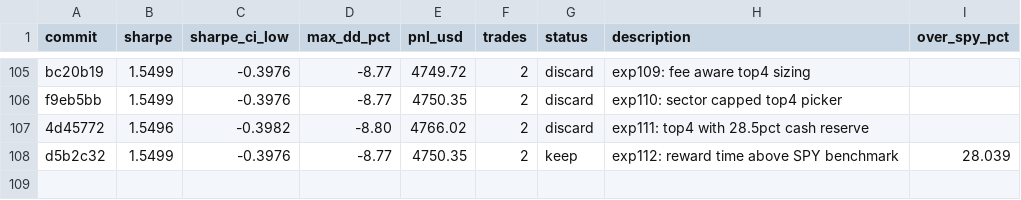
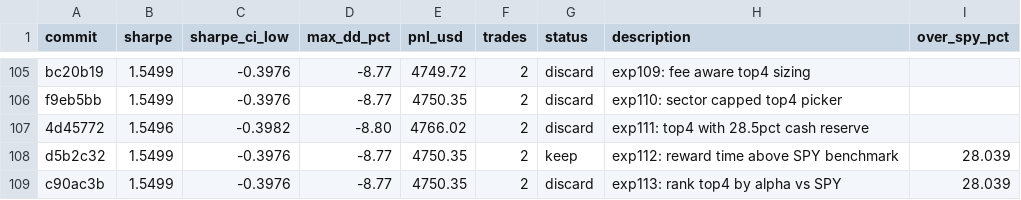
Before and after one commit to vzeman/trading-autoresearch, a TSV file: results.tsv, drawn as a sheet; only a part is shown, gaps mark what is left out; the diff names each change by its address in the sheet, - before the commit and + after, or states it on an @@ line.

Commit message:
docs: refresh iteration page + charts + results

```diff
--- a/results.tsv
+++ b/results.tsv
+row 109: c90ac3b | 1.5499 | -0.3976 | -8.77 | 4750.35 | 2 | discard | exp113: rank top4 by alpha vs SPY | 28.039
```
Also changed, not shown: 5 other files.
